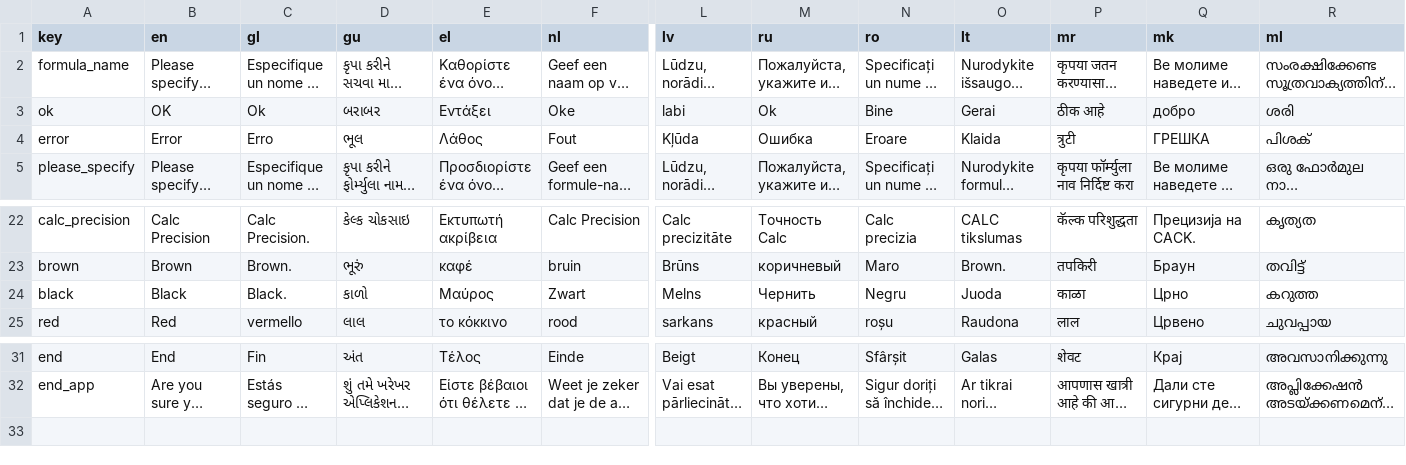
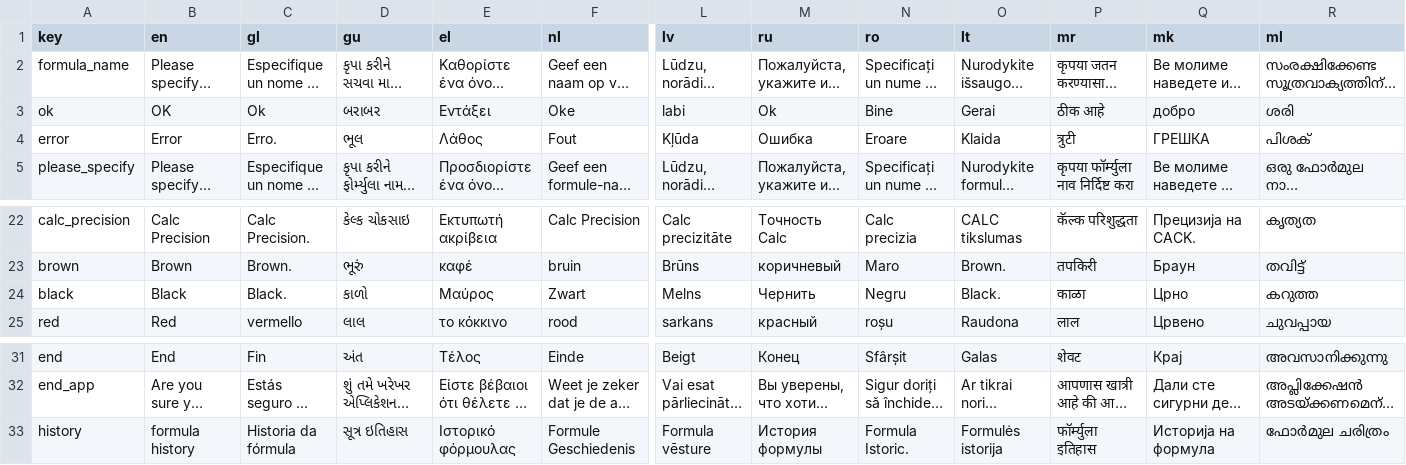
Before and after one commit to kyuheejang/app_calculator, a CSV file: app_calculator/assets/localization_calculator.csv, drawn as a sheet; only a part is shown, gaps mark what is left out; long unchanged cells end in …; rows hold the shown columns only; the diff names each change by its address in the sheet, - before the commit and + after, or states it on an @@ line.

```diff
--- a/app_calculator/assets/localization_calculator.csv
+++ b/app_calculator/assets/localization_calculator.csv
-C4 (gl): Erro
+C4 (gl): Erro.
-O24 (lt): Juoda
+O24 (lt): Black.
+row 33: history | formula history | Historia da fórmula | સૂત્ર ઇતિહાસ | Ιστορικό φόρμουλας | Formule Geschiedenis | Formula vēsture | История формулы | Formula Istoric. | Formulės istorija | फॉर्म्युला इतिहास | Историја на формула | ഫോർമുല ചരിത്രം
```
Also changed, not shown: 4 other files.
